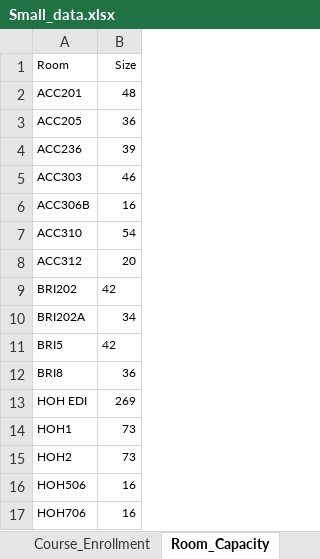
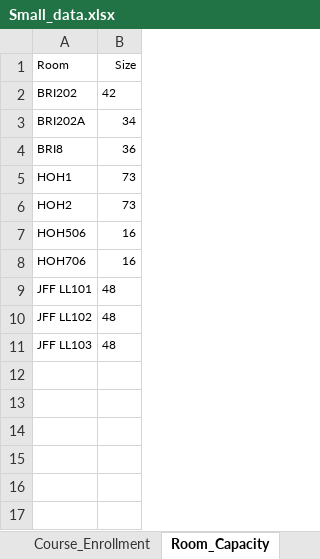
Before and after one commit to BenKang34/CourseSchedulingOptimization, an Excel workbook: Small_data.xlsx, sheet Room_Capacity, drawn as a sheet; only a part is shown; the shorter side is filled out with more unchanged rows; values as stored, in another font and other column widths than the file's, no borders; the diff covers the shown part only; the diff names each change by its address in the sheet, - before the commit and + after, or states it on an @@ line.

```diff
--- a/Small_data.xlsx (sheet Room_Capacity)
+++ b/Small_data.xlsx (sheet Room_Capacity)
-row 2: ACC201 | 48
-row 3: ACC205 | 36
-row 4: ACC236 | 39
-row 5: ACC303 | 46
-row 6: ACC306B | 16
-row 7: ACC310 | 54
-row 8: ACC312 | 20
-row 11: BRI5 | 42
-row 13: HOH EDI | 269
```
Also changed, not shown: 25 removed rows elsewhere in this sheet, sheet Course_Enrollment, other sheet tabs, hidden cells, 1 other file.
